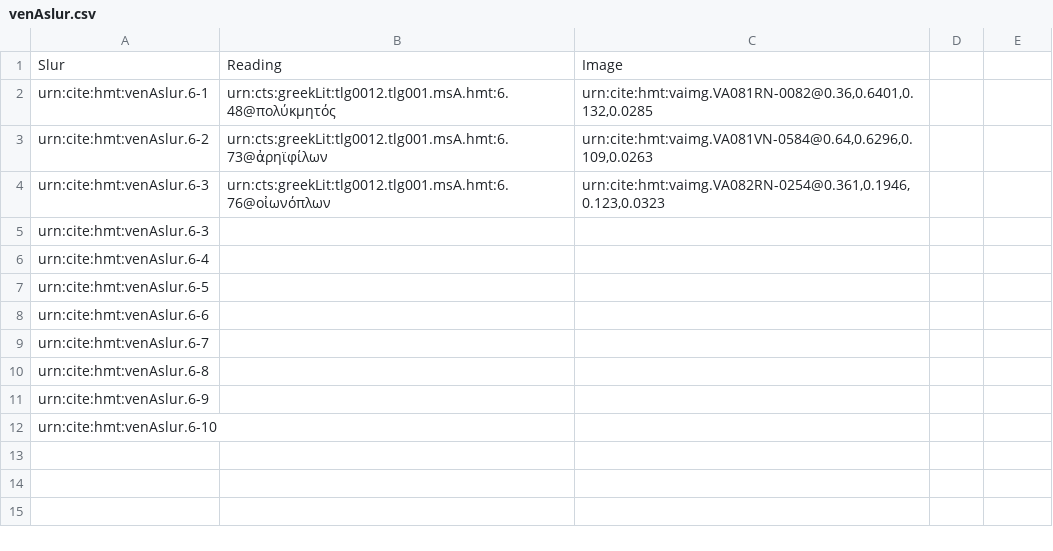
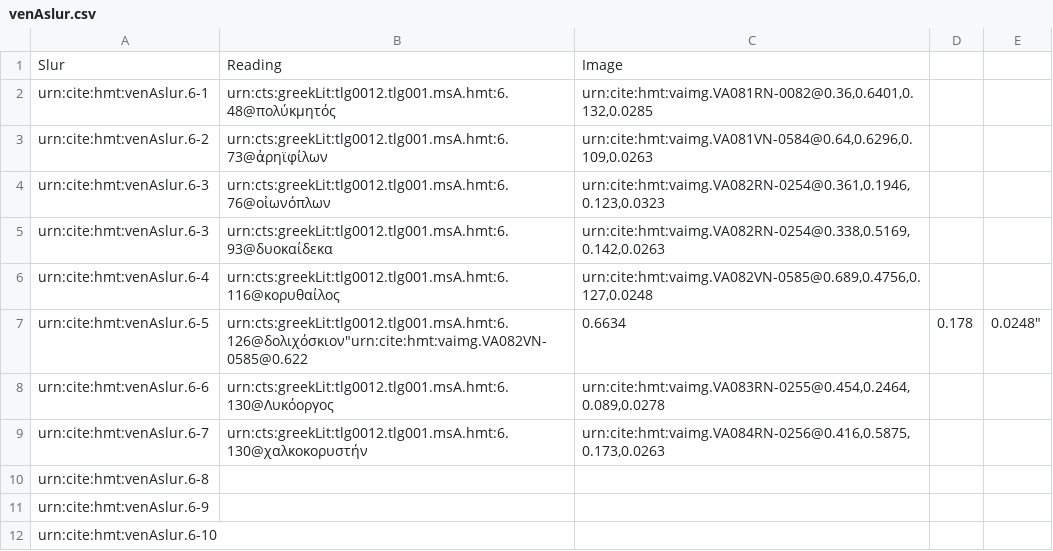
Before and after one commit to hmteditors/closed-iliad6, a CSV file: collections/venAslur.csv, drawn as a sheet.

Commit message:
Update venAslur.csv

```diff
--- a/collections/venAslur.csv
+++ b/collections/venAslur.csv
@@ -4,7 +4,7 @@ urn:cite:hmt:venAslur.6-2,urn:cts:greekLit:tlg0012.tlg001.msA.hmt:6.73@ἀρηϊ
 urn:cite:hmt:venAslur.6-3,urn:cts:greekLit:tlg0012.tlg001.msA.hmt:6.76@οἰωνόπλων,"urn:cite:hmt:vaimg.VA082RN-0254@0.361,0.1946,0.123,0.0323"
-urn:cite:hmt:venAslur.6-3,,""
-urn:cite:hmt:venAslur.6-4,,""
-urn:cite:hmt:venAslur.6-5,,""
-urn:cite:hmt:venAslur.6-6,,""
-urn:cite:hmt:venAslur.6-7,,""
+urn:cite:hmt:venAslur.6-3,urn:cts:greekLit:tlg0012.tlg001.msA.hmt:6.93@δυοκαίδεκα,"urn:cite:hmt:vaimg.VA082RN-0254@0.338,0.5169,0.142,0.0263"
+urn:cite:hmt:venAslur.6-4,urn:cts:greekLit:tlg0012.tlg001.msA.hmt:6.116@κορυθαίλος,"urn:cite:hmt:vaimg.VA082VN-0585@0.689,0.4756,0.127,0.0248"
+urn:cite:hmt:venAslur.6-5,urn:cts:greekLit:tlg0012.tlg001.msA.hmt:6.126@δολιχόσκιον"urn:cite:hmt:vaimg.VA082VN-0585@0.622,0.6634,0.178,0.0248"
+urn:cite:hmt:venAslur.6-6,urn:cts:greekLit:tlg0012.tlg001.msA.hmt:6.130@Λυκόοργος,"urn:cite:hmt:vaimg.VA083RN-0255@0.454,0.2464,0.089,0.0278"
+urn:cite:hmt:venAslur.6-7,urn:cts:greekLit:tlg0012.tlg001.msA.hmt:6.130@χαλκοκορυστήν,"urn:cite:hmt:vaimg.VA084RN-0256@0.416,0.5875,0.173,0.0263"
 urn:cite:hmt:venAslur.6-8,,""
```
